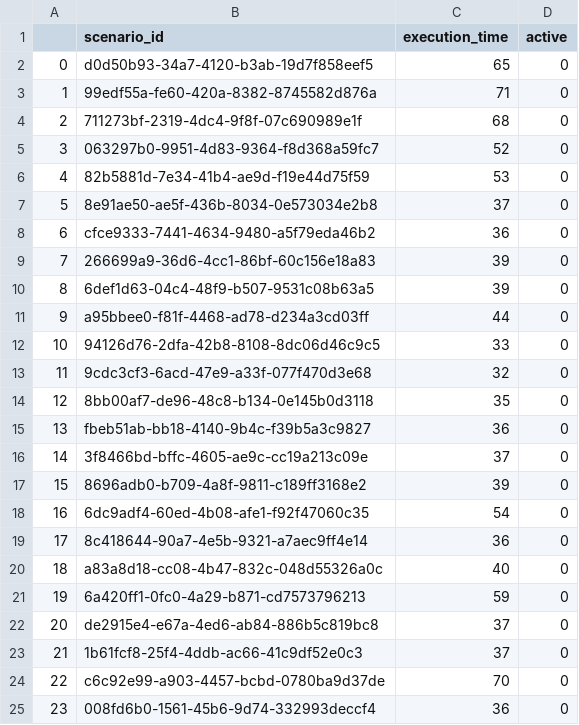
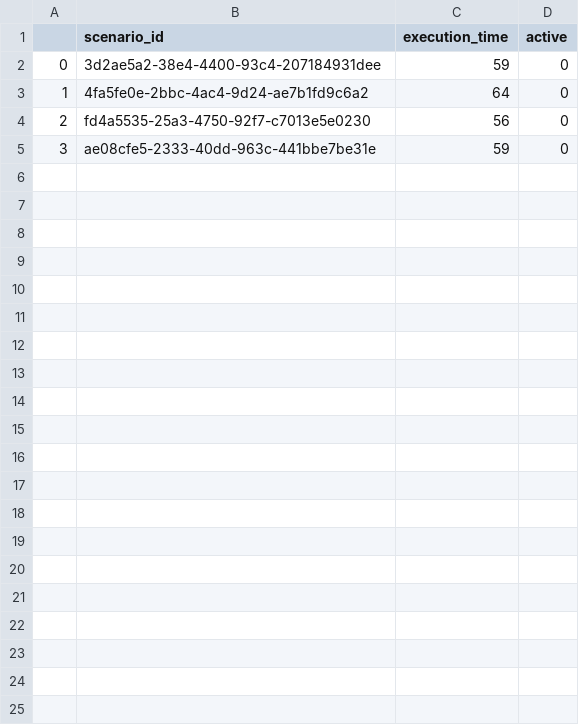
Before and after one commit to tiagodsilva/TAESB, a CSV file: dummy_data/scenarios.csv, drawn as a sheet.

Commit message:
Update DML commands to support local aspects of the scenarios

```diff
--- a/dummy_data/scenarios.csv
+++ b/dummy_data/scenarios.csv
@@ -1,25 +1,5 @@
 ,scenario_id,execution_time,active
-0,d0d50b93-34a7-4120-b3ab-19d7f858eef5,65,0
-1,99edf55a-fe60-420a-8382-8745582d876a,71,0
-2,711273bf-2319-4dc4-9f8f-07c690989e1f,68,0
-3,063297b0-9951-4d83-9364-f8d368a59fc7,52,0
-4,82b5881d-7e34-41b4-ae9d-f19e44d75f59,53,0
-5,8e91ae50-ae5f-436b-8034-0e573034e2b8,37,0
-6,cfce9333-7441-4634-9480-a5f79eda46b2,36,0
-7,266699a9-36d6-4cc1-86bf-60c156e18a83,39,0
-8,6def1d63-04c4-48f9-b507-9531c08b63a5,39,0
-9,a95bbee0-f81f-4468-ad78-d234a3cd03ff,44,0
-10,94126d76-2dfa-42b8-8108-8dc06d46c9c5,33,0
-11,9cdc3cf3-6acd-47e9-a33f-077f470d3e68,32,0
-12,8bb00af7-de96-48c8-b134-0e145b0d3118,35,0
-13,fbeb51ab-bb18-4140-9b4c-f39b5a3c9827,36,0
-14,3f8466bd-bffc-4605-ae9c-cc19a213c09e,37,0
-15,8696adb0-b709-4a8f-9811-c189ff3168e2,39,0
-16,6dc9adf4-60ed-4b08-afe1-f92f47060c35,54,0
-17,8c418644-90a7-4e5b-9321-a7aec9ff4e14,36,0
-18,a83a8d18-cc08-4b47-832c-048d55326a0c,40,0
-19,6a420ff1-0fc0-4a29-b871-cd7573796213,59,0
-20,de2915e4-e67a-4ed6-ab84-886b5c819bc8,37,0
-21,1b61fcf8-25f4-4ddb-ac66-41c9df52e0c3,37,0
-22,c6c92e99-a903-4457-bcbd-0780ba9d37de,70,0
-23,008fd6b0-1561-45b6-9d74-332993deccf4,36,0
+0,3d2ae5a2-38e4-4400-93c4-207184931dee,59,0
+1,4fa5fe0e-2bbc-4ac4-9d24-ae7b1fd9c6a2,64,0
+2,fd4a5535-25a3-4750-92f7-c7013e5e0230,56,0
+3,ae08cfe5-2333-40dd-963c-441bbe7be31e,59,0
```
Also changed, not shown: dummy_data/anthills.csv, dummy_data/foods.csv, 4 other files.
